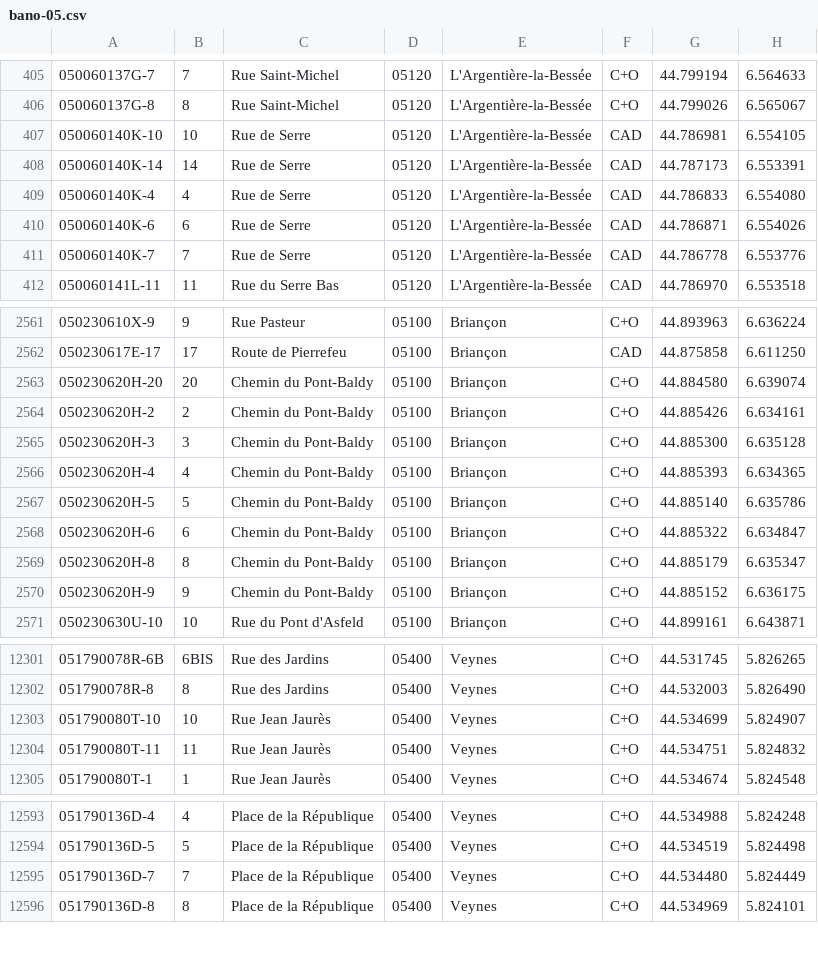
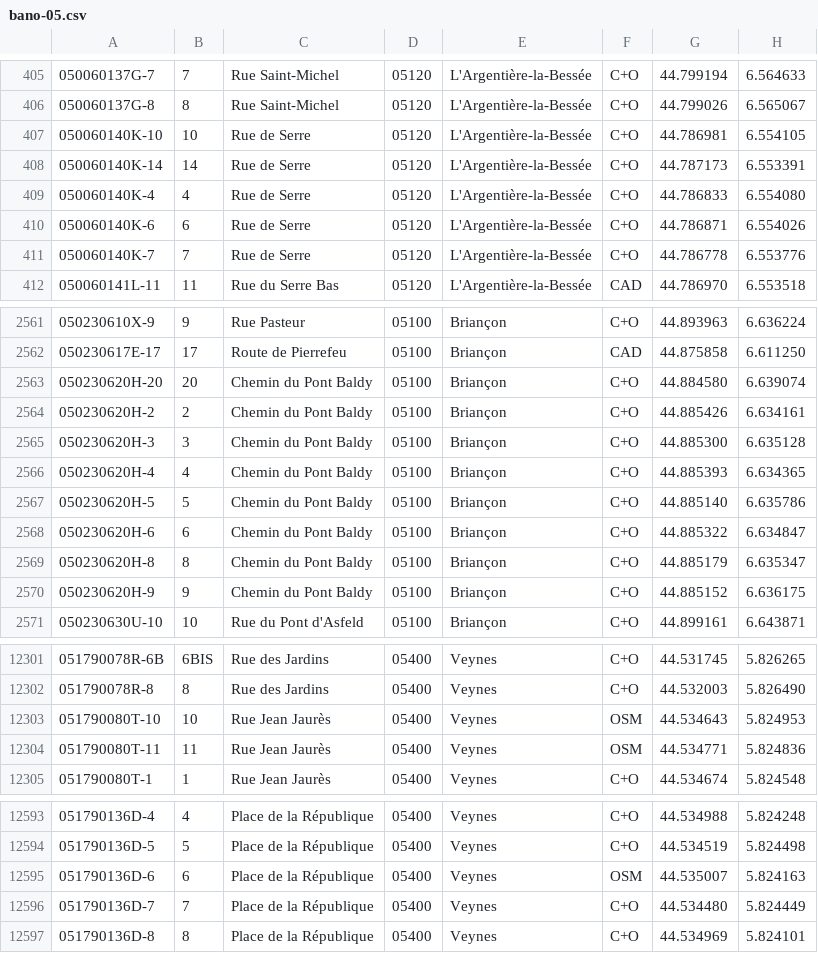
Before and after one commit to osm-fr/bano-data, a CSV file: bano-05.csv, drawn as a sheet; only a part is shown, gaps mark what is left out; the diff covers the shown part only.

```diff
--- a/bano-05.csv
+++ b/bano-05.csv
@@ -406,7 +406,7 @@
 050060137G-8,8,Rue Saint-Michel,05120,L'Argentière-la-Bessée,C+O,44.799026,6.565067
-050060140K-10,10,Rue de Serre,05120,L'Argentière-la-Bessée,CAD,44.786981,6.554105
-050060140K-14,14,Rue de Serre,05120,L'Argentière-la-Bessée,CAD,44.787173,6.553391
-050060140K-4,4,Rue de Serre,05120,L'Argentière-la-Bessée,CAD,44.786833,6.554080
-050060140K-6,6,Rue de Serre,05120,L'Argentière-la-Bessée,CAD,44.786871,6.554026
-050060140K-7,7,Rue de Serre,05120,L'Argentière-la-Bessée,CAD,44.786778,6.553776
+050060140K-10,10,Rue de Serre,05120,L'Argentière-la-Bessée,C+O,44.786981,6.554105
+050060140K-14,14,Rue de Serre,05120,L'Argentière-la-Bessée,C+O,44.787173,6.553391
+050060140K-4,4,Rue de Serre,05120,L'Argentière-la-Bessée,C+O,44.786833,6.554080
+050060140K-6,6,Rue de Serre,05120,L'Argentière-la-Bessée,C+O,44.786871,6.554026
+050060140K-7,7,Rue de Serre,05120,L'Argentière-la-Bessée,C+O,44.786778,6.553776
 050060141L-11,11,Rue du Serre Bas,05120,L'Argentière-la-Bessée,CAD,44.786970,6.553518
@@ -2562,10 +2562,10 @@
 050230617E-17,17,Route de Pierrefeu,05100,Briançon,CAD,44.875858,6.611250
-050230620H-20,20,Chemin du Pont-Baldy,05100,Briançon,C+O,44.884580,6.639074
-050230620H-2,2,Chemin du Pont-Baldy,05100,Briançon,C+O,44.885426,6.634161
-050230620H-3,3,Chemin du Pont-Baldy,05100,Briançon,C+O,44.885300,6.635128
-050230620H-4,4,Chemin du Pont-Baldy,05100,Briançon,C+O,44.885393,6.634365
-050230620H-5,5,Chemin du Pont-Baldy,05100,Briançon,C+O,44.885140,6.635786
-050230620H-6,6,Chemin du Pont-Baldy,05100,Briançon,C+O,44.885322,6.634847
-050230620H-8,8,Chemin du Pont-Baldy,05100,Briançon,C+O,44.885179,6.635347
-050230620H-9,9,Chemin du Pont-Baldy,05100,Briançon,C+O,44.885152,6.636175
+050230620H-20,20,Chemin du Pont Baldy,05100,Briançon,C+O,44.884580,6.639074
+050230620H-2,2,Chemin du Pont Baldy,05100,Briançon,C+O,44.885426,6.634161
+050230620H-3,3,Chemin du Pont Baldy,05100,Briançon,C+O,44.885300,6.635128
+050230620H-4,4,Chemin du Pont Baldy,05100,Briançon,C+O,44.885393,6.634365
+050230620H-5,5,Chemin du Pont Baldy,05100,Briançon,C+O,44.885140,6.635786
+050230620H-6,6,Chemin du Pont Baldy,05100,Briançon,C+O,44.885322,6.634847
+050230620H-8,8,Chemin du Pont Baldy,05100,Briançon,C+O,44.885179,6.635347
+050230620H-9,9,Chemin du Pont Baldy,05100,Briançon,C+O,44.885152,6.636175
 050230630U-10,10,Rue du Pont d'Asfeld,05100,Briançon,C+O,44.899161,6.643871
@@ -12302,4 +12302,4 @@
 051790078R-8,8,Rue des Jardins,05400,Veynes,C+O,44.532003,5.826490
-051790080T-10,10,Rue Jean Jaurès,05400,Veynes,C+O,44.534699,5.824907
-051790080T-11,11,Rue Jean Jaurès,05400,Veynes,C+O,44.534751,5.824832
+051790080T-10,10,Rue Jean Jaurès,05400,Veynes,OSM,44.534643,5.824953
+051790080T-11,11,Rue Jean Jaurès,05400,Veynes,OSM,44.534771,5.824836
 051790080T-1,1,Rue Jean Jaurès,05400,Veynes,C+O,44.534674,5.824548
@@ -12594,2 +12594,3 @@
 051790136D-5,5,Place de la République,05400,Veynes,C+O,44.534519,5.824498
+051790136D-6,6,Place de la République,05400,Veynes,OSM,44.535007,5.824163
 051790136D-7,7,Place de la République,05400,Veynes,C+O,44.534480,5.824449
```
Also changed, not shown: 9 edited cells elsewhere in this file, bano-2B.csv, 16 other files.
